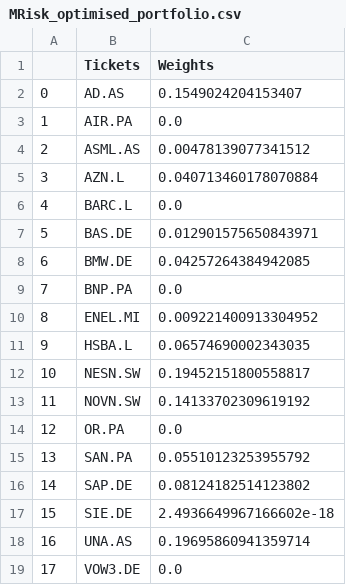
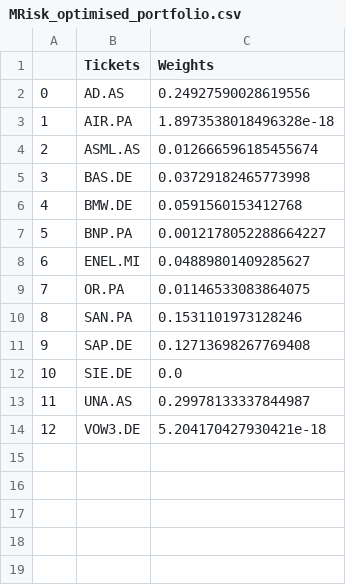
Before and after one commit to appsaprinsky/project-ml-prices, a CSV file: portfolio/output/MRisk_optimised_portfolio.csv, drawn as a sheet; removed rows and columns are numbered as before the commit, all else as after; the diff names each change by its address in the sheet, - before the commit and + after, or states it on an @@ line.

```diff
--- a/portfolio/output/MRisk_optimised_portfolio.csv
+++ b/portfolio/output/MRisk_optimised_portfolio.csv
-C2 (Weights): 0.1549024204153407
+C2 (Weights): 0.24927590028619556
-C3 (Weights): 0.0
+C3 (Weights): 1.8973538018496328e-18
-C4 (Weights): 0.00478139077341512
+C4 (Weights): 0.012666596185455674
-row 5: 3 | AZN.L | 0.040713460178070884
-row 6: 4 | BARC.L | 0.0
@@ column A renumbered from row 5 down @@
-C5 (Weights): 0.012901575650843971
+C5 (Weights): 0.03729182465773998
-C6 (Weights): 0.04257264384942085
+C6 (Weights): 0.0591560153412768
-C7 (Weights): 0.0
+C7 (Weights): 0.0012178052288664227
-C8 (Weights): 0.009221400913304952
+C8 (Weights): 0.04889801409285627
-row 11: 9 | HSBA.L | 0.06574690002343035
-row 12: 10 | NESN.SW | 0.19452151800558817
-row 13: 11 | NOVN.SW | 0.14133702309619192
-C9 (Weights): 0.0
+C9 (Weights): 0.01146533083864075
-C10 (Weights): 0.05510123253955792
+C10 (Weights): 0.1531101973128246
-C11 (Weights): 0.08124182514123802
+C11 (Weights): 0.12713698267769408
-C12 (Weights): 2.4936649967166602e-18
+C12 (Weights): 0.0
-C13 (Weights): 0.19695860941359714
+C13 (Weights): 0.29978133337844987
-C14 (Weights): 0.0
+C14 (Weights): 5.204170427930421e-18
```
Also changed, not shown: portfolio/output/optimised_portfolio.csv, 6 other files.
